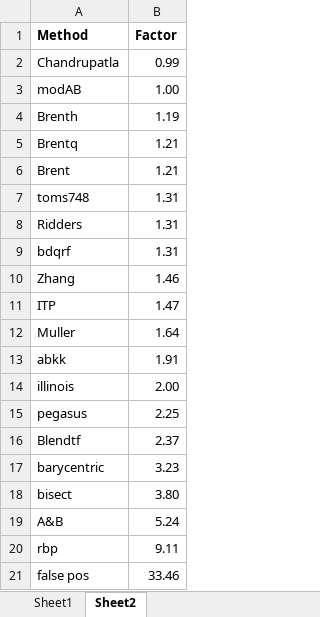
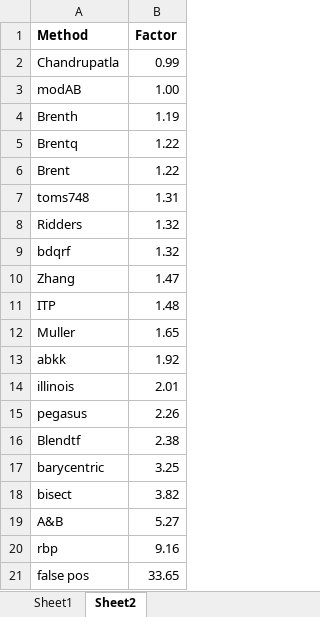
Before and after one commit to Proektsoft-EOOD/ModAB-Root-Finding, an Excel workbook: Fortran/results/Test_results.xlsx, sheet Sheet2, drawn as a sheet; values as stored, in another font and other column widths than the file's, no borders; charts and pictures not drawn; the diff names each change by its address in the sheet, - before the commit and + after, or states it on an @@ line.

```diff
--- a/Fortran/results/Test_results.xlsx (sheet Sheet2)
+++ b/Fortran/results/Test_results.xlsx (sheet Sheet2)
-B5:B6 (Factor): 1.21
+B5:B6 (Factor): 1.22
-B8:B9 (Factor): 1.31
+B8:B9 (Factor): 1.32
-B10 (Factor): 1.46
+B10 (Factor): 1.47
-B11 (Factor): 1.47
+B11 (Factor): 1.48
-B12 (Factor): 1.64
+B12 (Factor): 1.65
-B13 (Factor): 1.91
+B13 (Factor): 1.92
-B14 (Factor): 2.00
+B14 (Factor): 2.01
-B15 (Factor): 2.25
+B15 (Factor): 2.26
-B16 (Factor): 2.37
+B16 (Factor): 2.38
-B17 (Factor): 3.23
+B17 (Factor): 3.25
-B18 (Factor): 3.80
+B18 (Factor): 3.82
-B19 (Factor): 5.24
+B19 (Factor): 5.27
-B20 (Factor): 9.11
+B20 (Factor): 9.16
-B21 (Factor): 33.46
+B21 (Factor): 33.65
```
Also changed, not shown: sheet Sheet1, charts or pictures, 7 other files.
